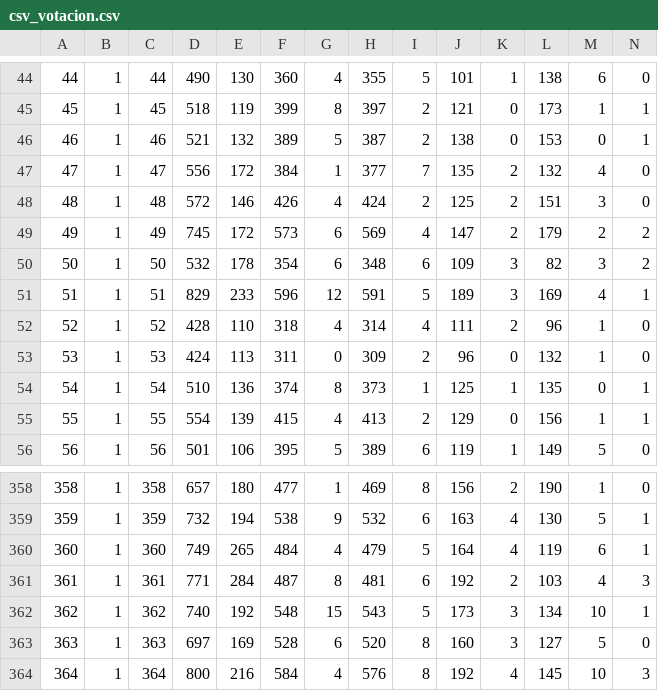
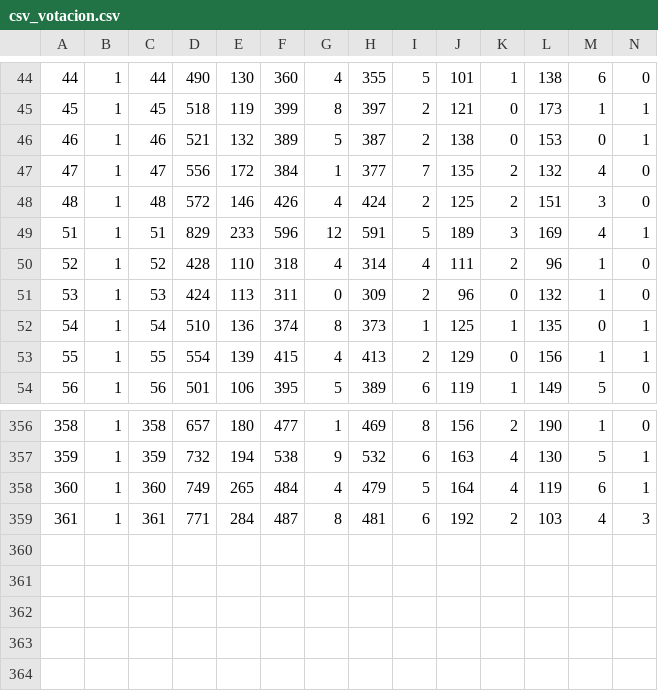
Before and after one commit to ezerutp/e-algoritmo, a CSV file: algoritmo/csv/csv_votacion.csv, drawn as a sheet; only a part is shown, gaps mark what is left out; rows hold the shown columns only; the diff names each change by its address in the sheet, - before the commit and + after, or states it on an @@ line.

```diff
--- a/algoritmo/csv/csv_votacion.csv
+++ b/algoritmo/csv/csv_votacion.csv
-row 49: 49 | 1 | 49 | 745 | 172 | 573 | 6 | 569 | 4 | 147 | 2 | 179 | 2 | 2
-row 50: 50 | 1 | 50 | 532 | 178 | 354 | 6 | 348 | 6 | 109 | 3 | 82 | 3 | 2
-row 362: 362 | 1 | 362 | 740 | 192 | 548 | 15 | 543 | 5 | 173 | 3 | 134 | 10 | 1
-row 363: 363 | 1 | 363 | 697 | 169 | 528 | 6 | 520 | 8 | 160 | 3 | 127 | 5 | 0
-row 364: 364 | 1 | 364 | 800 | 216 | 584 | 4 | 576 | 8 | 192 | 4 | 145 | 10 | 3
```
Also changed, not shown: 31 other files.
